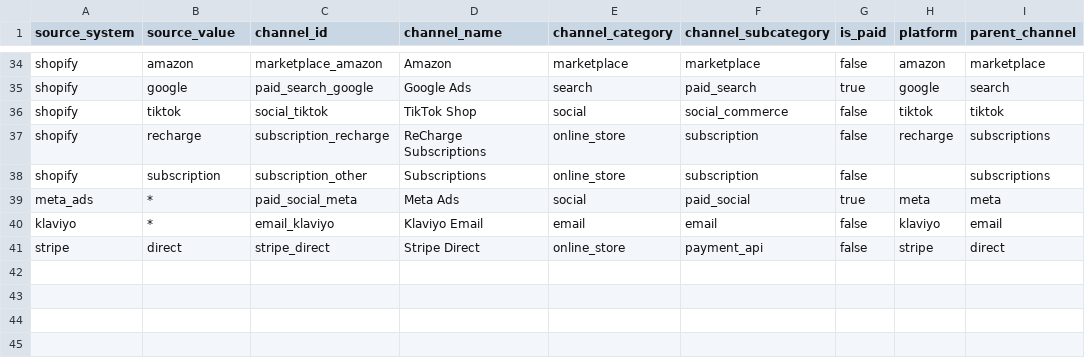
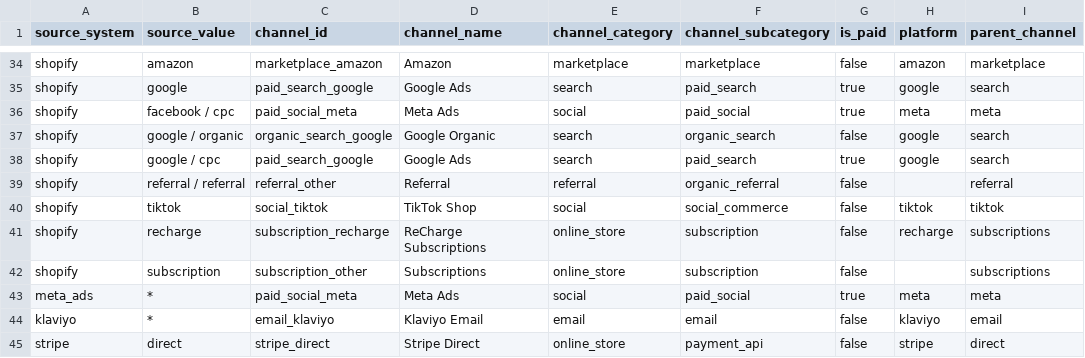
Before and after one commit to Spark-Analytics-Demos/spark-retail-pack, a CSV file: 02_dbt_core/seeds/channel_mapping.csv, drawn as a sheet; only a part is shown, gaps mark what is left out; the diff names each change by its address in the sheet, - before the commit and + after, or states it on an @@ line.

```diff
--- a/02_dbt_core/seeds/channel_mapping.csv
+++ b/02_dbt_core/seeds/channel_mapping.csv
+row 36: shopify | facebook / cpc | paid_social_meta | Meta Ads | social | paid_social | true | meta | meta
+row 37: shopify | google / organic | organic_search_google | Google Organic | search | organic_search | false | google | search
+row 38: shopify | google / cpc | paid_search_google | Google Ads | search | paid_search | true | google | search
+row 39: shopify | referral / referral | referral_other | Referral | referral | organic_referral | false |  | referral
```
Also changed, not shown: 02_dbt_core/seeds/product_category_mapping.csv, 45 other files.
